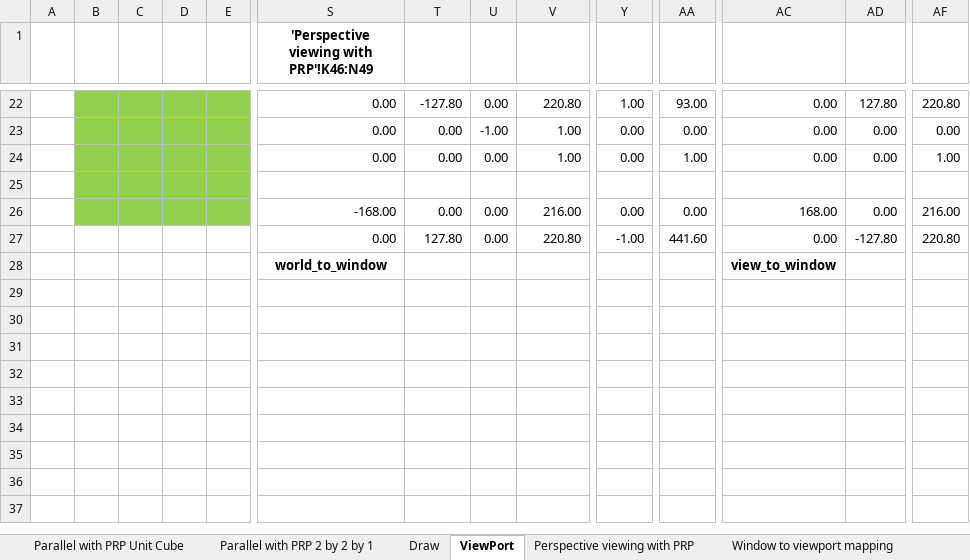
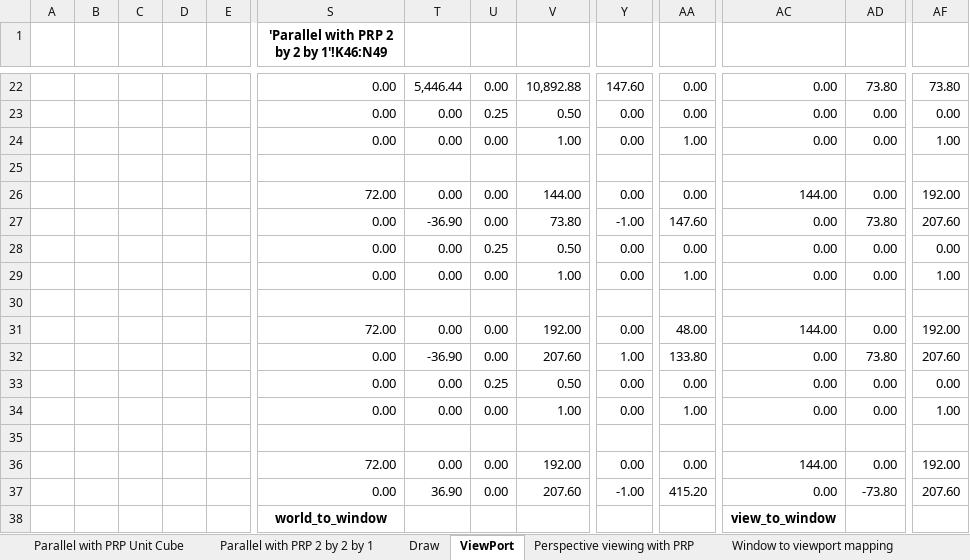
Before and after one commit to WoodMath/cse5365, an Excel workbook: Matrix_operations_v7.xlsm, sheet ViewPort, drawn as a sheet; only a part is shown, gaps mark what is left out; values as stored, in another font and other column widths than the file's, no borders; charts and pictures not drawn; rows hold the shown columns only; the diff covers the shown part only; the diff names each change by its address in the sheet, - before the commit and + after, or states it on an @@ line.

Commit message:
Made additional EXPERIMENTAL changes for eventual perspective divide

```diff
--- a/Matrix_operations_v7.xlsm (sheet ViewPort)
+++ b/Matrix_operations_v7.xlsm (sheet ViewPort)
-S1: 'Perspective viewing with PRP'!K46:N49
+S1: 'Parallel with PRP 2 by 2 by 1'!K46:N49
-B22:E26 fill: #92D050
+B22:E26 fill: none
-T22: -127.80
+T22: 5,446.44
-V22: 220.80
+V22: 10,892.88
-Y22: 1.00
+Y22: 147.60
-AA22: 93.00
+AA22: 0.00
-AD22: 127.80
+AD22: 73.80
-AF22: 220.80
+AF22: 73.80
-U23: -1.00
+U23: 0.25
-V23: 1.00
+V23: 0.50
-S26: -168.00
+S26: 72.00
-V26: 216.00
+V26: 144.00
-AC26: 168.00
+AC26: 144.00
-AF26: 216.00
+AF26: 192.00
-T27: 127.80
+T27: -36.90
-V27: 220.80
+V27: 73.80
-AA27: 441.60
+AA27: 147.60
-AD27: -127.80
+AD27: 73.80
-AF27: 220.80
+AF27: 207.60
+row 28:  |  |  |  |  | 0.00 | 0.00 | 0.25 | 0.50 | 0.00 | 0.00 | 0.00 | 0.00 | 0.00
+row 29:  |  |  |  |  | 0.00 | 0.00 | 0.00 | 1.00 | 0.00 | 1.00 | 0.00 | 0.00 | 1.00
+row 30: (empty)
+row 31:  |  |  |  |  | 72.00 | 0.00 | 0.00 | 192.00 | 0.00 | 48.00 | 144.00 | 0.00 | 192.00
+row 32:  |  |  |  |  | 0.00 | -36.90 | 0.00 | 207.60 | 1.00 | 133.80 | 0.00 | 73.80 | 207.60
+row 33:  |  |  |  |  | 0.00 | 0.00 | 0.25 | 0.50 | 0.00 | 0.00 | 0.00 | 0.00 | 0.00
+row 34:  |  |  |  |  | 0.00 | 0.00 | 0.00 | 1.00 | 0.00 | 1.00 | 0.00 | 0.00 | 1.00
+row 35: (empty)
+row 36:  |  |  |  |  | 72.00 | 0.00 | 0.00 | 192.00 | 0.00 | 0.00 | 144.00 | 0.00 | 192.00
+row 37:  |  |  |  |  | 0.00 | 36.90 | 0.00 | 207.60 | -1.00 | 415.20 | 0.00 | -73.80 | 207.60
```
Also changed, not shown: 2 added rows, 2 removed rows, 31 edited cells and cell formats elsewhere in this sheet, sheet Draw, sheet Parallel with PRP 2 by 2 by 1, formulas that keep their value, charts or pictures.
